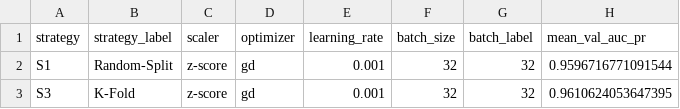
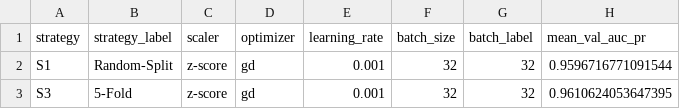
Before and after one commit to NickArancibia/sia-tp3, a CSV file: ej1/results/part2/data_strategy/strategy_summary.csv, drawn as a sheet; only a part is shown; the diff names each change by its address in the sheet, - before the commit and + after, or states it on an @@ line.

```diff
--- a/ej1/results/part2/data_strategy/strategy_summary.csv
+++ b/ej1/results/part2/data_strategy/strategy_summary.csv
-B3 (strategy_label): K-Fold
+B3 (strategy_label): 5-Fold
```
Also changed, not shown: 19 other files.
